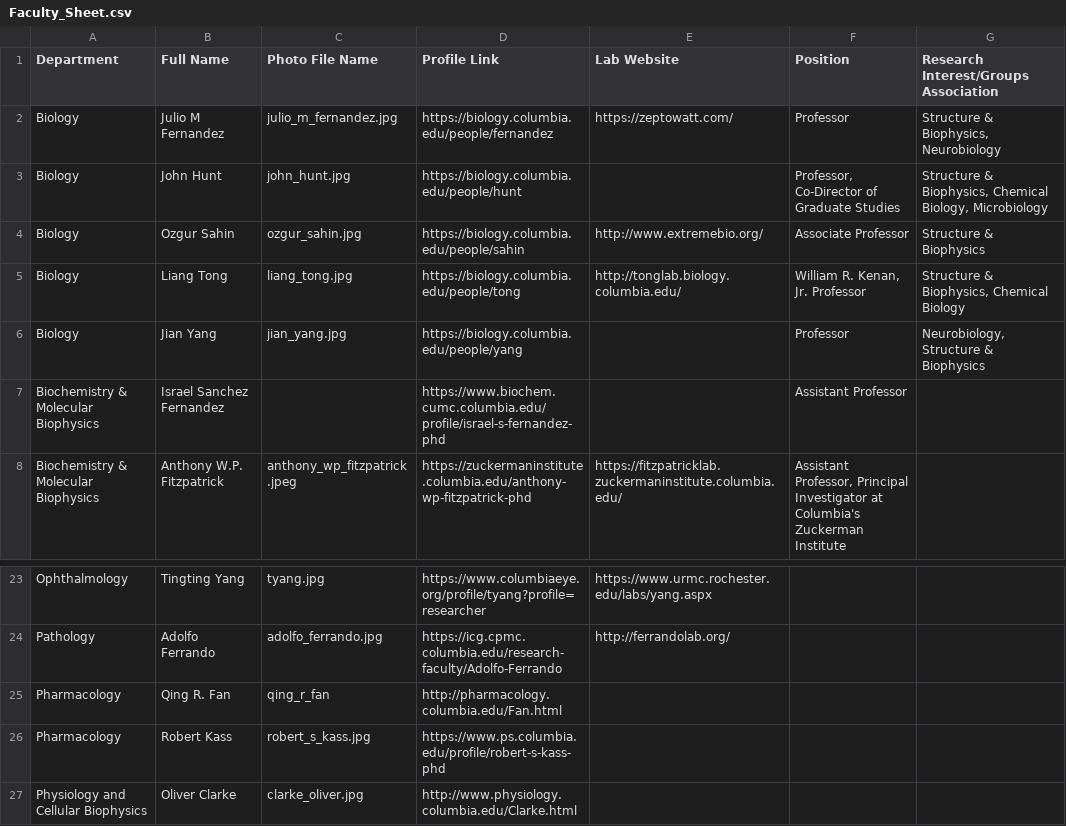
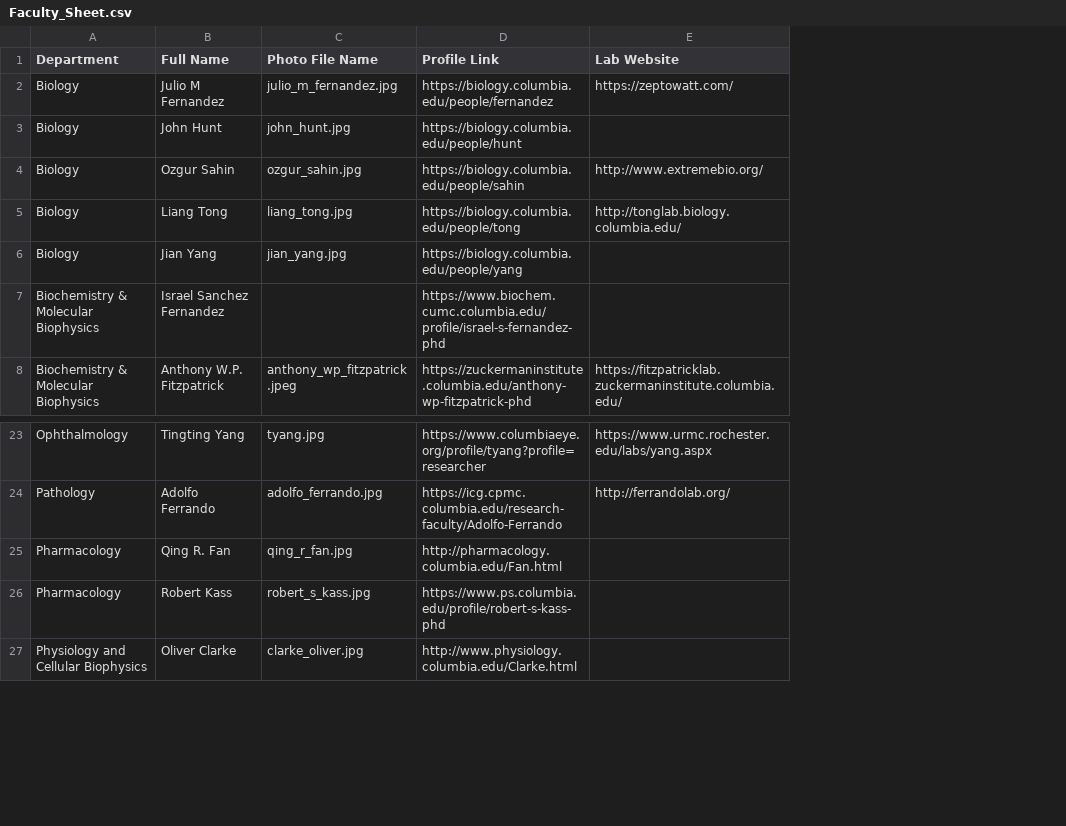
Before and after one commit to hypephib/Personal_Website, a CSV file: data/Faculty_Sheet.csv, drawn as a sheet; only a part is shown, gaps mark what is left out; the diff names each change by its address in the sheet, - before the commit and + after, or states it on an @@ line.

Commit message:
fixed qings photo name

```diff
--- a/data/Faculty_Sheet.csv
+++ b/data/Faculty_Sheet.csv
-column F (Position), rows 2-8: Professor | Professor, Co-Director of Graduate Studies | Associate Professor | William R. Kenan, Jr. Professor | Professor | Assistant Professor | Assistant Professor, Principal Investigator at Columbia's Zuckerman Institute
-column G, rows 1-6: Research Interest/Groups Association | Structure & Biophysics, Neurobiology | Structure & Biophysics, Chemical Biology, Microbiology | Structure & Biophysics | Structure & Biophysics, Chemical Biology | Neurobiology, Structure & Biophysics
-C25 (Photo File Name): qing_r_fan
+C25 (Photo File Name): qing_r_fan.jpg
```
